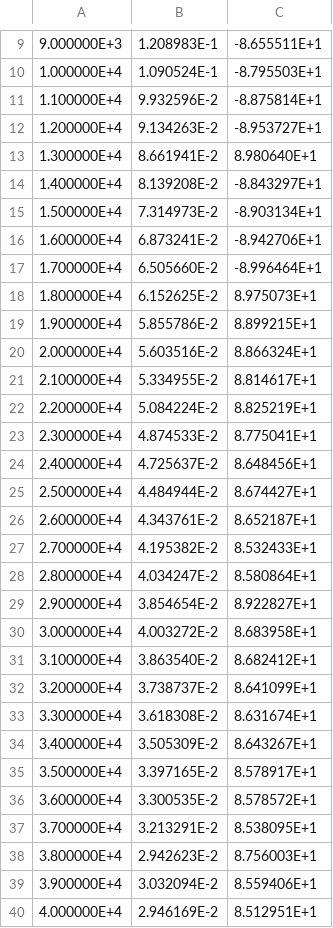
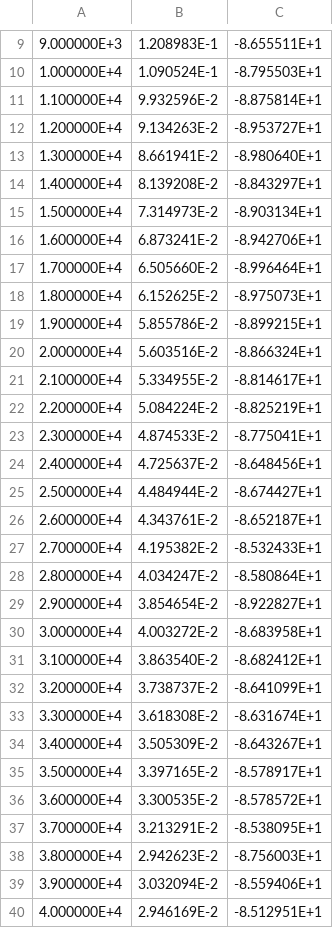
Before and after one commit to farice/PHY365L-Neural-Circuits, a CSV file: Experiments/Electronics-3_2/lowpass_harmonic.csv, drawn as a sheet; only a part is shown, gaps mark what is left out.

```diff
--- a/Experiments/Electronics-3_2/lowpass_harmonic.csv
+++ b/Experiments/Electronics-3_2/lowpass_harmonic.csv
@@ -12,3 +12,3 @@
 1.200000E+4	9.134263E-2	-8.953727E+1
-1.300000E+4	8.661941E-2	8.980640E+1
+1.300000E+4	8.661941E-2	-8.980640E+1
 1.400000E+4	8.139208E-2	-8.843297E+1
@@ -17,24 +17,24 @@
 1.700000E+4	6.505660E-2	-8.996464E+1
-1.800000E+4	6.152625E-2	8.975073E+1
-1.900000E+4	5.855786E-2	8.899215E+1
-2.000000E+4	5.603516E-2	8.866324E+1
-2.100000E+4	5.334955E-2	8.814617E+1
-2.200000E+4	5.084224E-2	8.825219E+1
-2.300000E+4	4.874533E-2	8.775041E+1
-2.400000E+4	4.725637E-2	8.648456E+1
-2.500000E+4	4.484944E-2	8.674427E+1
-2.600000E+4	4.343761E-2	8.652187E+1
-2.700000E+4	4.195382E-2	8.532433E+1
-2.800000E+4	4.034247E-2	8.580864E+1
-2.900000E+4	3.854654E-2	8.922827E+1
-3.000000E+4	4.003272E-2	8.683958E+1
-3.100000E+4	3.863540E-2	8.682412E+1
-3.200000E+4	3.738737E-2	8.641099E+1
-3.300000E+4	3.618308E-2	8.631674E+1
-3.400000E+4	3.505309E-2	8.643267E+1
-3.500000E+4	3.397165E-2	8.578917E+1
-3.600000E+4	3.300535E-2	8.578572E+1
-3.700000E+4	3.213291E-2	8.538095E+1
-3.800000E+4	2.942623E-2	8.756003E+1
-3.900000E+4	3.032094E-2	8.559406E+1
-4.000000E+4	2.946169E-2	8.512951E+1
+1.800000E+4	6.152625E-2	-8.975073E+1
+1.900000E+4	5.855786E-2	-8.899215E+1
+2.000000E+4	5.603516E-2	-8.866324E+1
+2.100000E+4	5.334955E-2	-8.814617E+1
+2.200000E+4	5.084224E-2	-8.825219E+1
+2.300000E+4	4.874533E-2	-8.775041E+1
+2.400000E+4	4.725637E-2	-8.648456E+1
+2.500000E+4	4.484944E-2	-8.674427E+1
+2.600000E+4	4.343761E-2	-8.652187E+1
+2.700000E+4	4.195382E-2	-8.532433E+1
+2.800000E+4	4.034247E-2	-8.580864E+1
+2.900000E+4	3.854654E-2	-8.922827E+1
+3.000000E+4	4.003272E-2	-8.683958E+1
+3.100000E+4	3.863540E-2	-8.682412E+1
+3.200000E+4	3.738737E-2	-8.641099E+1
+3.300000E+4	3.618308E-2	-8.631674E+1
+3.400000E+4	3.505309E-2	-8.643267E+1
+3.500000E+4	3.397165E-2	-8.578917E+1
+3.600000E+4	3.300535E-2	-8.578572E+1
+3.700000E+4	3.213291E-2	-8.538095E+1
+3.800000E+4	2.942623E-2	-8.756003E+1
+3.900000E+4	3.032094E-2	-8.559406E+1
+4.000000E+4	2.946169E-2	-8.512951E+1
```
Also changed, not shown: 22 other files.
